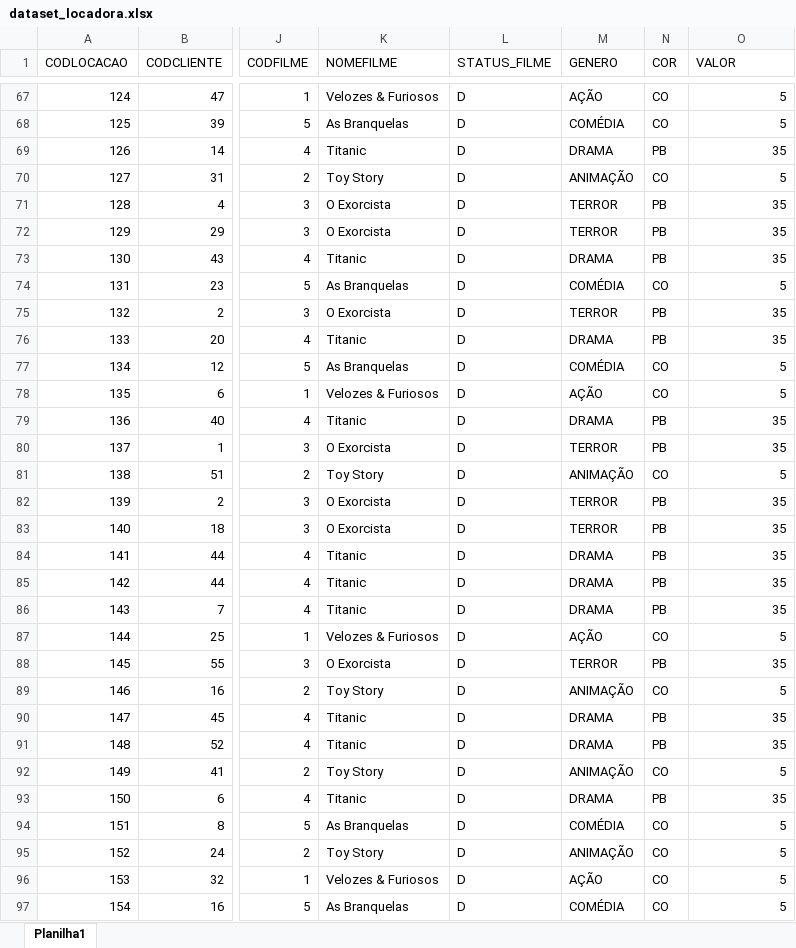
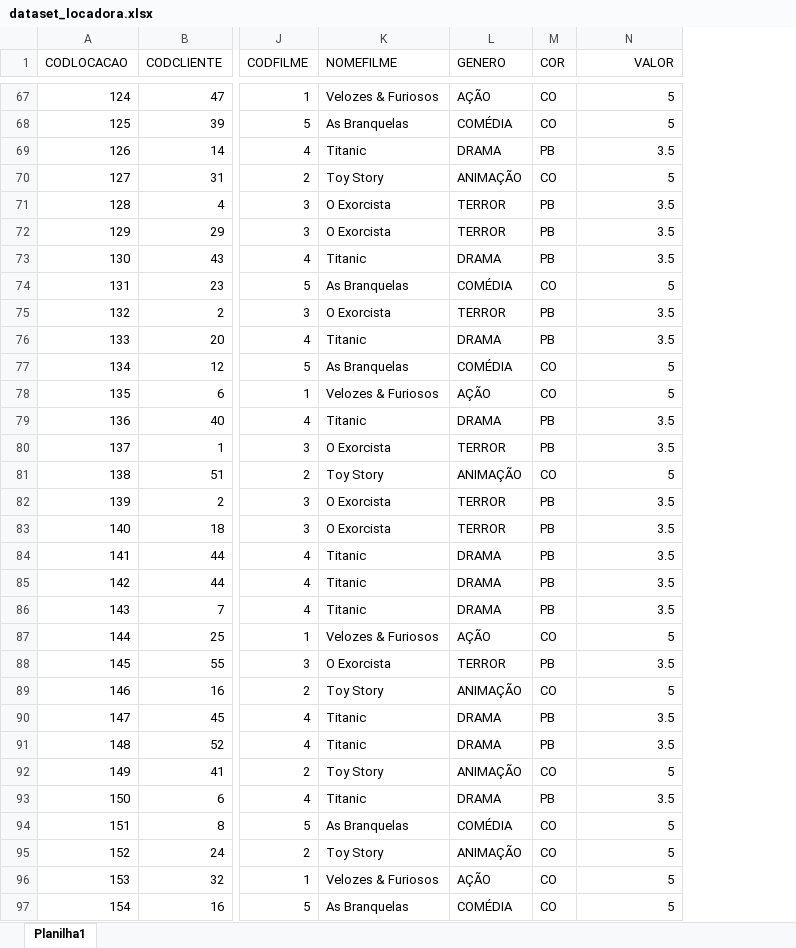
Before and after one commit to marialicer/locadora-sql, an Excel workbook: data/dataset_locadora.xlsx, sheet Planilha1, drawn as a sheet; only a part is shown, gaps mark what is left out; values as stored, in another font and other column widths than the file's, no borders; removed rows and columns are numbered as before the commit, all else as after; the diff covers the shown part only; the diff names each change by its address in the sheet, - before the commit and + after, or states it on an @@ line.

```diff
--- a/data/dataset_locadora.xlsx (sheet Planilha1)
+++ b/data/dataset_locadora.xlsx (sheet Planilha1)
-column L (STATUS_FILME), rows 67-97: all D
-N1 alignment: left
+N1 alignment: right
-N69 (VALOR): 35
+N69 (VALOR): 3.5
-N71:N73 (VALOR): 35
+N71:N73 (VALOR): 3.5
-N75:N76 (VALOR): 35
+N75:N76 (VALOR): 3.5
-N79:N80 (VALOR): 35
+N79:N80 (VALOR): 3.5
-N82:N86 (VALOR): 35
+N82:N86 (VALOR): 3.5
-N88 (VALOR): 35
+N88 (VALOR): 3.5
-N90:N91 (VALOR): 35
+N90:N91 (VALOR): 3.5
-N93 (VALOR): 35
+N93 (VALOR): 3.5
```
Also changed, not shown: 72 edited cells elsewhere in this sheet, 8 other files.
